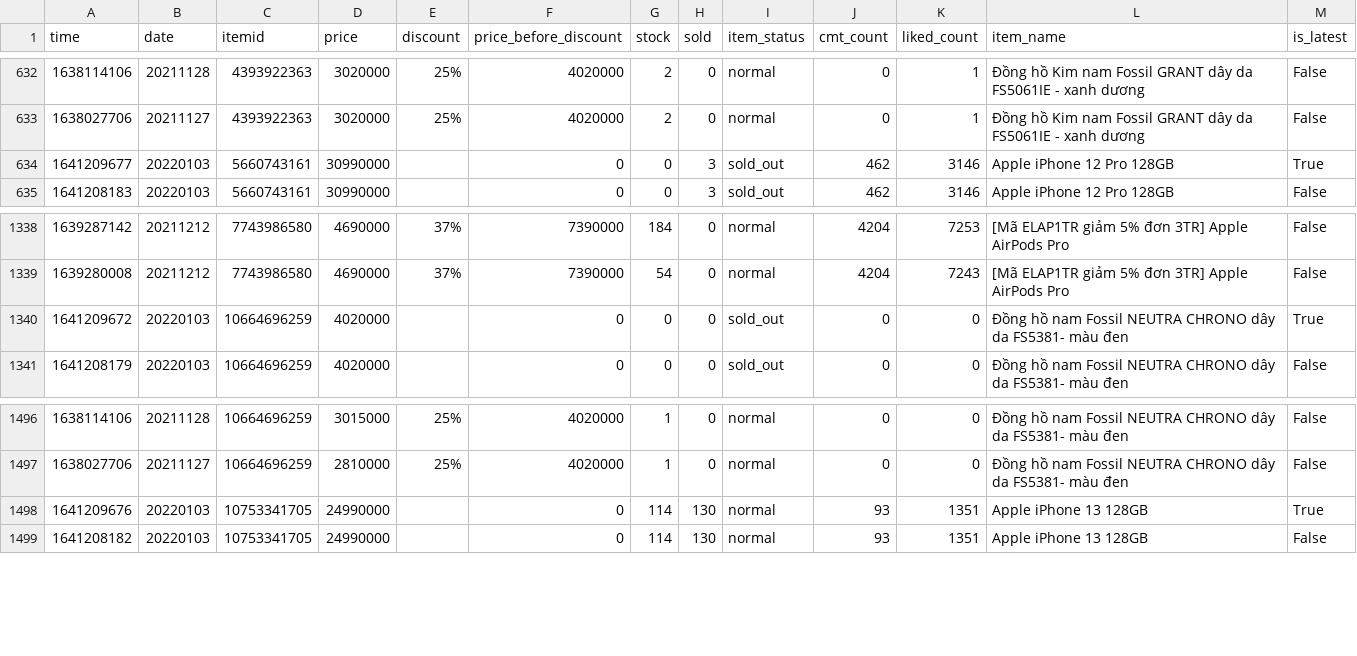
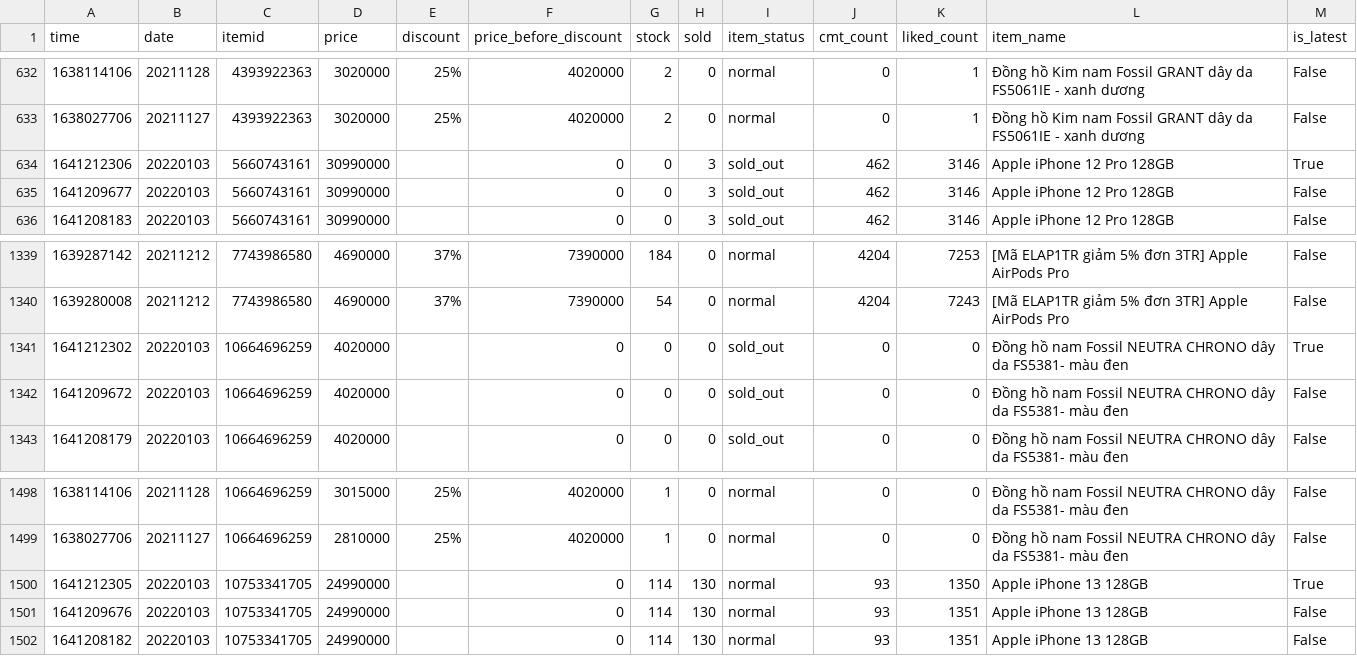
Before and after one commit to duyet/shopee-track-demo, a CSV file: data/master.csv, drawn as a sheet; only a part is shown, gaps mark what is left out.

```diff
--- a/data/master.csv
+++ b/data/master.csv
@@ -633,3 +633,4 @@ time,date,itemid,price,discount,price_before_discount,stock,sold,item_status,cmt
 1638027706,20211127,4393922363,3020000,25%,4020000,2,0,normal,0,1,Đồng hồ Kim nam Fossil GRANT dây da FS5061IE - xanh dương,False
-1641209677,20220103,5660743161,30990000,,0,0,3,sold_out,462,3146,Apple iPhone 12 Pro 128GB,True
+1641212306,20220103,5660743161,30990000,,0,0,3,sold_out,462,3146,Apple iPhone 12 Pro 128GB,True
+1641209677,20220103,5660743161,30990000,,0,0,3,sold_out,462,3146,Apple iPhone 12 Pro 128GB,False
 1641208183,20220103,5660743161,30990000,,0,0,3,sold_out,462,3146,Apple iPhone 12 Pro 128GB,False
@@ -1339,3 +1340,4 @@ time,date,itemid,price,discount,price_before_discount,stock,sold,item_status,cmt
 1639280008,20211212,7743986580,4690000,37%,7390000,54,0,normal,4204,7243,[Mã ELAP1TR giảm 5% đơn 3TR] Apple AirPods Pro ,False
-1641209672,20220103,10664696259,4020000,,0,0,0,sold_out,0,0,Đồng hồ nam Fossil NEUTRA CHRONO dây da FS5381- màu đen,True
+1641212302,20220103,10664696259,4020000,,0,0,0,sold_out,0,0,Đồng hồ nam Fossil NEUTRA CHRONO dây da FS5381- màu đen,True
+1641209672,20220103,10664696259,4020000,,0,0,0,sold_out,0,0,Đồng hồ nam Fossil NEUTRA CHRONO dây da FS5381- màu đen,False
 1641208179,20220103,10664696259,4020000,,0,0,0,sold_out,0,0,Đồng hồ nam Fossil NEUTRA CHRONO dây da FS5381- màu đen,False
@@ -1497,3 +1499,4 @@ time,date,itemid,price,discount,price_before_discount,stock,sold,item_status,cmt
 1638027706,20211127,10664696259,2810000,25%,4020000,1,0,normal,0,0,Đồng hồ nam Fossil NEUTRA CHRONO dây da FS5381- màu đen,False
-1641209676,20220103,10753341705,24990000,,0,114,130,normal,93,1351,Apple iPhone 13 128GB,True
+1641212305,20220103,10753341705,24990000,,0,114,130,normal,93,1350,Apple iPhone 13 128GB,True
+1641209676,20220103,10753341705,24990000,,0,114,130,normal,93,1351,Apple iPhone 13 128GB,False
 1641208182,20220103,10753341705,24990000,,0,114,130,normal,93,1351,Apple iPhone 13 128GB,False
```
Also changed, not shown: data/history/10664696259.csv, data/history/10753341705.csv, 4 other files.
